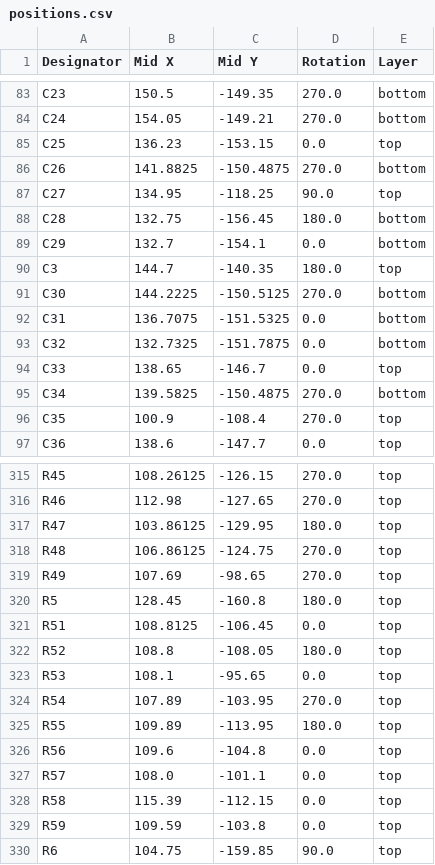
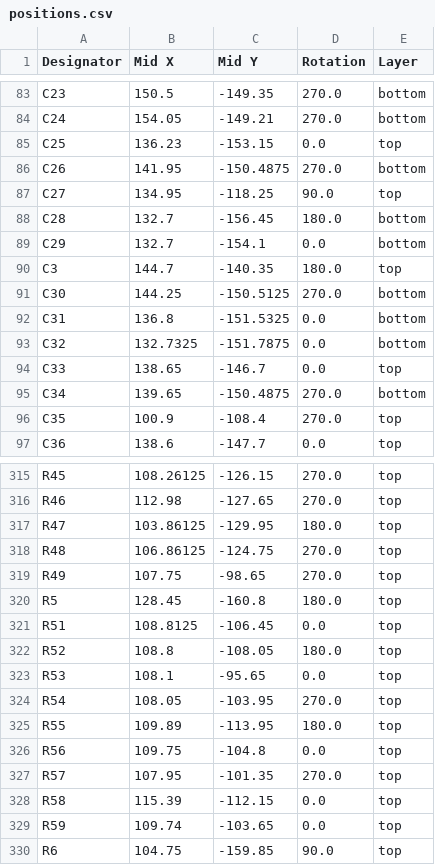
Before and after one commit to LimesKey/parsnip-node, a CSV file: production/positions.csv, drawn as a sheet; only a part is shown, gaps mark what is left out; the diff covers the shown part only.

```diff
--- a/production/positions.csv
+++ b/production/positions.csv
@@ -85,12 +85,12 @@ C24,154.05,-149.21,270.0,bottom
 C25,136.23,-153.15,0.0,top
-C26,141.8825,-150.4875,270.0,bottom
+C26,141.95,-150.4875,270.0,bottom
 C27,134.95,-118.25,90.0,top
-C28,132.75,-156.45,180.0,bottom
+C28,132.7,-156.45,180.0,bottom
 C29,132.7,-154.1,0.0,bottom
 C3,144.7,-140.35,180.0,top
-C30,144.2225,-150.5125,270.0,bottom
-C31,136.7075,-151.5325,0.0,bottom
+C30,144.25,-150.5125,270.0,bottom
+C31,136.8,-151.5325,0.0,bottom
 C32,132.7325,-151.7875,0.0,bottom
 C33,138.65,-146.7,0.0,top
-C34,139.5825,-150.4875,270.0,bottom
+C34,139.65,-150.4875,270.0,bottom
 C35,100.9,-108.4,270.0,top
@@ -318,3 +318,3 @@ R47,103.86125,-129.95,180.0,top
 R48,106.86125,-124.75,270.0,top
-R49,107.69,-98.65,270.0,top
+R49,107.75,-98.65,270.0,top
 R5,128.45,-160.8,180.0,top
@@ -323,8 +323,8 @@ R52,108.8,-108.05,180.0,top
 R53,108.1,-95.65,0.0,top
-R54,107.89,-103.95,270.0,top
+R54,108.05,-103.95,270.0,top
 R55,109.89,-113.95,180.0,top
-R56,109.6,-104.8,0.0,top
-R57,108.0,-101.1,0.0,top
+R56,109.75,-104.8,0.0,top
+R57,107.95,-101.35,270.0,top
 R58,115.39,-112.15,0.0,top
-R59,109.59,-103.8,0.0,top
+R59,109.74,-103.65,0.0,top
 R6,104.75,-159.85,90.0,top
```
Also changed, not shown: 40 edited cells elsewhere in this file, production/bom.csv, 10 other files.
